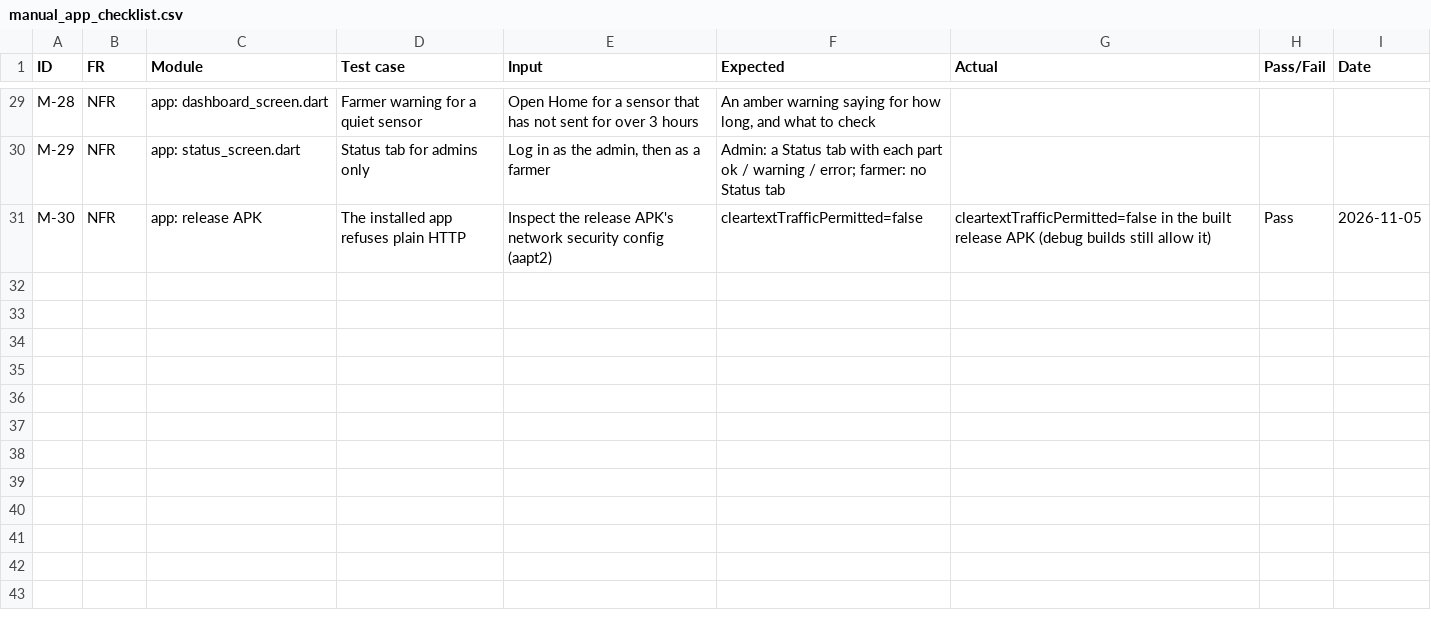
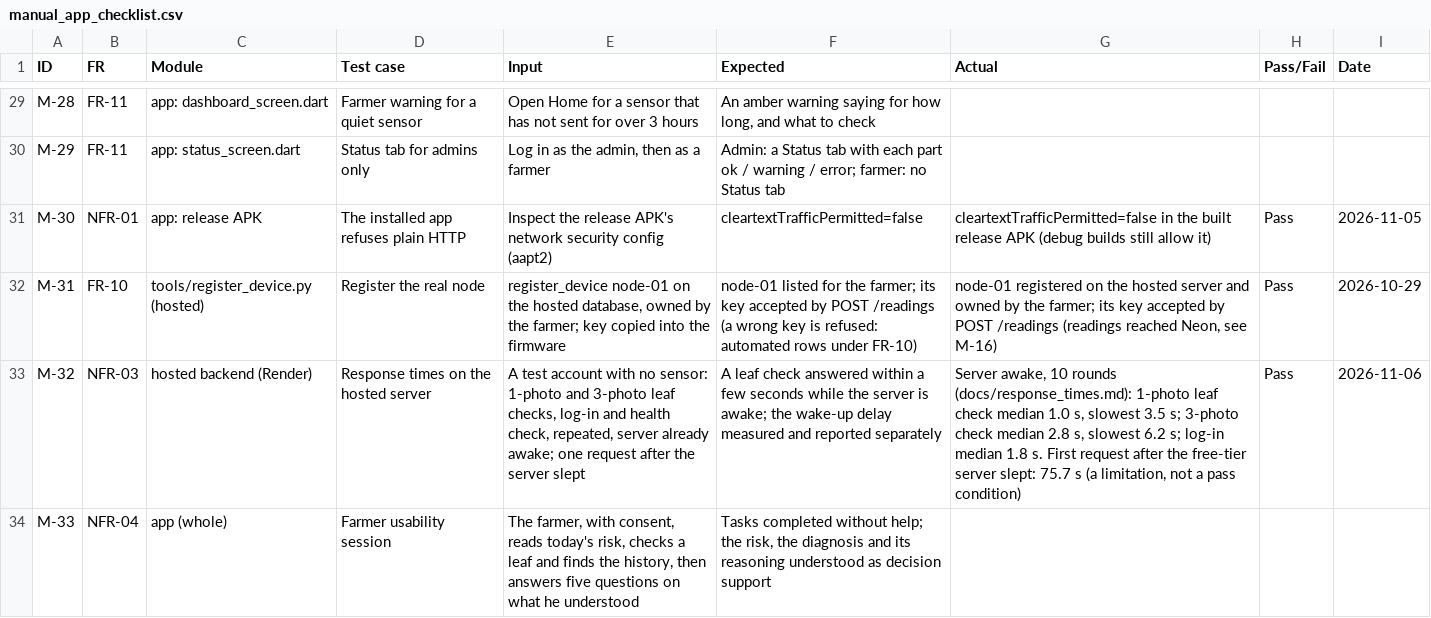
Before and after one commit to crappyrizz/blight-ews, a CSV file: docs/manual_app_checklist.csv, drawn as a sheet; only a part is shown, gaps mark what is left out; the diff covers the shown part only; the diff names each change by its address in the sheet, - before the commit and + after, or states it on an @@ line.

```diff
--- a/docs/manual_app_checklist.csv
+++ b/docs/manual_app_checklist.csv
-B29:B30 (FR): NFR
+B29:B30 (FR): FR-11
-B31 (FR): NFR
+B31 (FR): NFR-01
+row 32: M-31 | FR-10 | tools/register_device.py (hosted) | Register the real node | register_device node-01 on the hosted database, owned by the farmer; key copied into the firmware | node-01 listed for the farmer; its key accepted by POST /readings (a wrong key is refused: automated rows under FR-10) | node-01 registered on the hosted server and owned by the farmer; its key accepted by POST /readings (readings reached Neon, see M-16) | Pass | 2026-10-29
+row 33: M-32 | NFR-03 | hosted backend (Render) | Response times on the hosted server | A test account with no sensor: 1-photo and 3-photo leaf checks, log-in and health check, repeated, server already awake; one request after the server slept | A leaf check answered within a few seconds while the server is awake; the wake-up delay measured and reported separately | Server awake, 10 rounds (docs/response_times.md): 1-photo leaf check median 1.0 s, slowest 3.5 s; 3-photo check median 2.8 s, slowest 6.2 s; log-in median 1.8 s. First request after the free-tier server slept: 75.7 s (a limitation, not a pass condition) | Pass | 2026-11-06
+row 34: M-33 | NFR-04 | app (whole) | Farmer usability session | The farmer, with consent, reads today's risk, checks a leaf and finds the history, then answers five questions on what he understood | Tasks completed without help; the risk, the diagnosis and its reasoning understood as decision support
```
Also changed, not shown: 27 edited cells elsewhere in this file, 14 other files.
